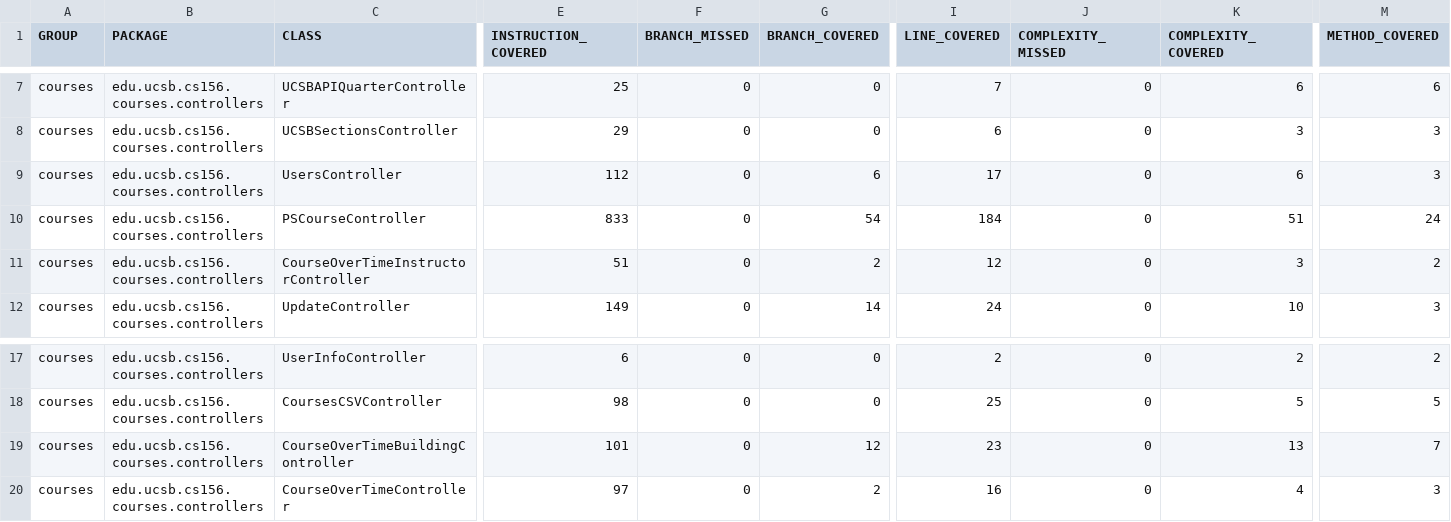
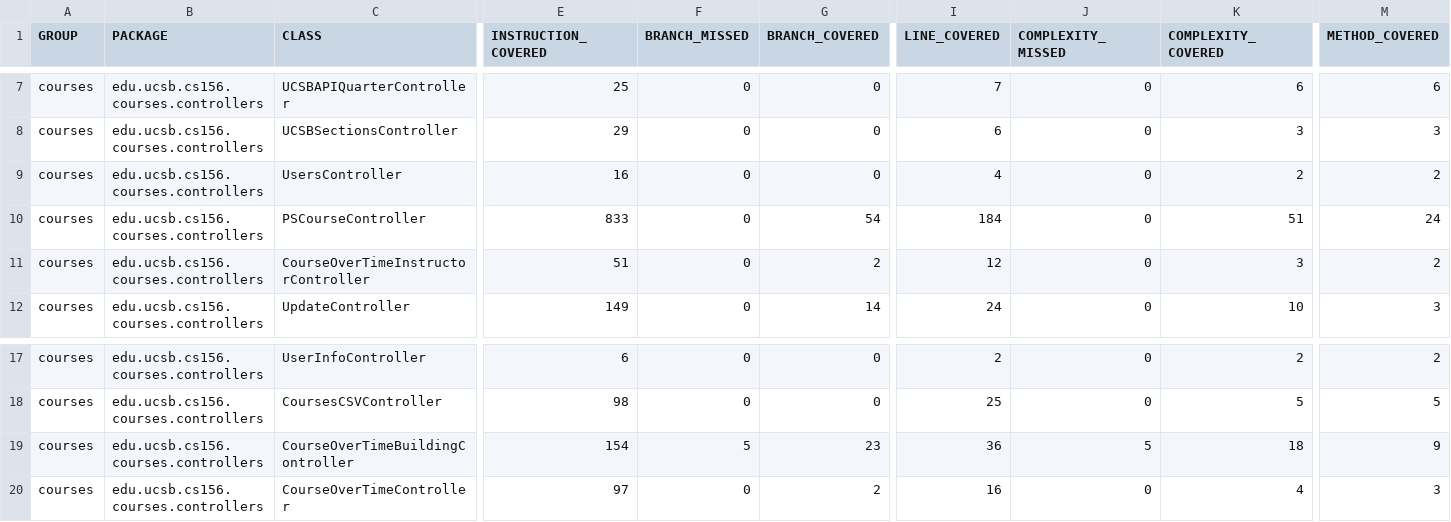
Before and after one commit to ucsb-cs156-f25/proj-courses-f25-02, a CSV file: jacoco/jacoco.csv, drawn as a sheet; only a part is shown, gaps mark what is left out; the diff names each change by its address in the sheet, - before the commit and + after, or states it on an @@ line.

```diff
--- a/jacoco/jacoco.csv
+++ b/jacoco/jacoco.csv
-E9 (INSTRUCTION_COVERED): 112
+E9 (INSTRUCTION_COVERED): 16
-G9 (BRANCH_COVERED): 6
+G9 (BRANCH_COVERED): 0
-I9 (LINE_COVERED): 17
+I9 (LINE_COVERED): 4
-K9 (COMPLEXITY_COVERED): 6
+K9 (COMPLEXITY_COVERED): 2
-M9 (METHOD_COVERED): 3
+M9 (METHOD_COVERED): 2
-E19 (INSTRUCTION_COVERED): 101
+E19 (INSTRUCTION_COVERED): 154
-F19 (BRANCH_MISSED): 0
+F19 (BRANCH_MISSED): 5
-G19 (BRANCH_COVERED): 12
+G19 (BRANCH_COVERED): 23
-I19 (LINE_COVERED): 23
+I19 (LINE_COVERED): 36
-J19 (COMPLEXITY_MISSED): 0
+J19 (COMPLEXITY_MISSED): 5
-K19 (COMPLEXITY_COVERED): 13
+K19 (COMPLEXITY_COVERED): 18
-M19 (METHOD_COVERED): 7
+M19 (METHOD_COVERED): 9
```
Also changed, not shown: 9 other files.
